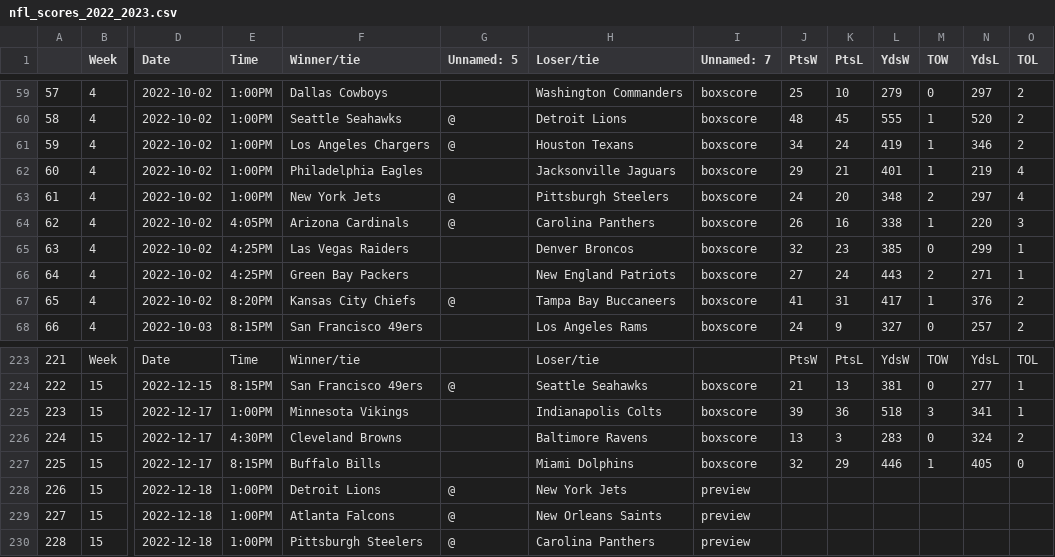
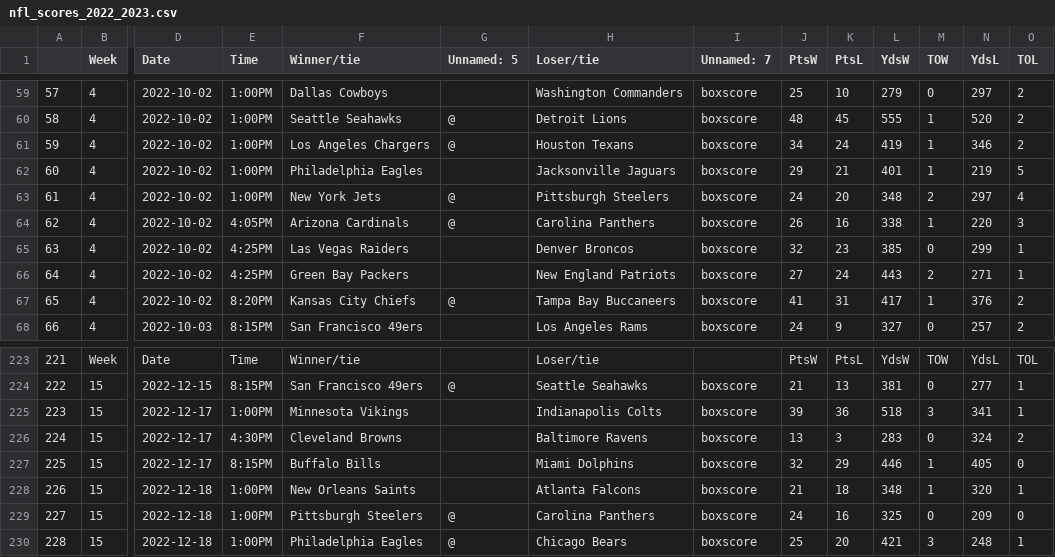
Before and after one commit to ZeNoonan/nfl, a CSV file: nfl_scores_2022_2023.csv, drawn as a sheet; only a part is shown, gaps mark what is left out; the diff covers the shown part only; the diff names each change by its address in the sheet, - before the commit and + after, or states it on an @@ line.

```diff
--- a/nfl_scores_2022_2023.csv
+++ b/nfl_scores_2022_2023.csv
-O62 (TOL): 4
+O62 (TOL): 5
-F228 (Winner/tie): Detroit Lions
+F228 (Winner/tie): New Orleans Saints
-G228 (Unnamed: 5): @
+G228 (Unnamed: 5): (empty)
-H228 (Loser/tie): New York Jets
+H228 (Loser/tie): Atlanta Falcons
-I228:I230 (Unnamed: 7): preview
+I228:I230 (Unnamed: 7): boxscore
-J228 (PtsW): (empty)
+J228 (PtsW): 21
-K228 (PtsL): (empty)
+K228 (PtsL): 18
-L228 (YdsW): (empty)
+L228 (YdsW): 348
-M228 (TOW): (empty)
+M228 (TOW): 1
-N228 (YdsL): (empty)
+N228 (YdsL): 320
-O228 (TOL): (empty)
+O228 (TOL): 1
-F229 (Winner/tie): Atlanta Falcons
+F229 (Winner/tie): Pittsburgh Steelers
-H229 (Loser/tie): New Orleans Saints
+H229 (Loser/tie): Carolina Panthers
-J229 (PtsW): (empty)
+J229 (PtsW): 24
-K229 (PtsL): (empty)
+K229 (PtsL): 16
-L229 (YdsW): (empty)
+L229 (YdsW): 325
-M229 (TOW): (empty)
+M229 (TOW): 0
-N229 (YdsL): (empty)
+N229 (YdsL): 209
-O229 (TOL): (empty)
+O229 (TOL): 0
-F230 (Winner/tie): Pittsburgh Steelers
+F230 (Winner/tie): Philadelphia Eagles
-H230 (Loser/tie): Carolina Panthers
+H230 (Loser/tie): Chicago Bears
-J230 (PtsW): (empty)
+J230 (PtsW): 25
-K230 (PtsL): (empty)
+K230 (PtsL): 20
-L230 (YdsW): (empty)
+L230 (YdsW): 421
-M230 (TOW): (empty)
+M230 (TOW): 3
-N230 (YdsL): (empty)
+N230 (YdsL): 248
-O230 (TOL): (empty)
+O230 (TOL): 1
```
Also changed, not shown: 146 edited cells elsewhere in this file, nfl_odds_2022_2023.csv.
